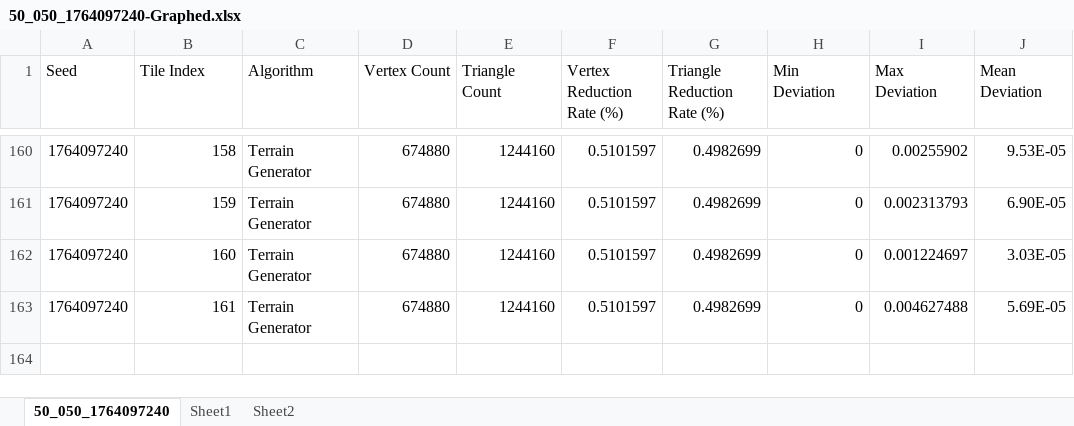
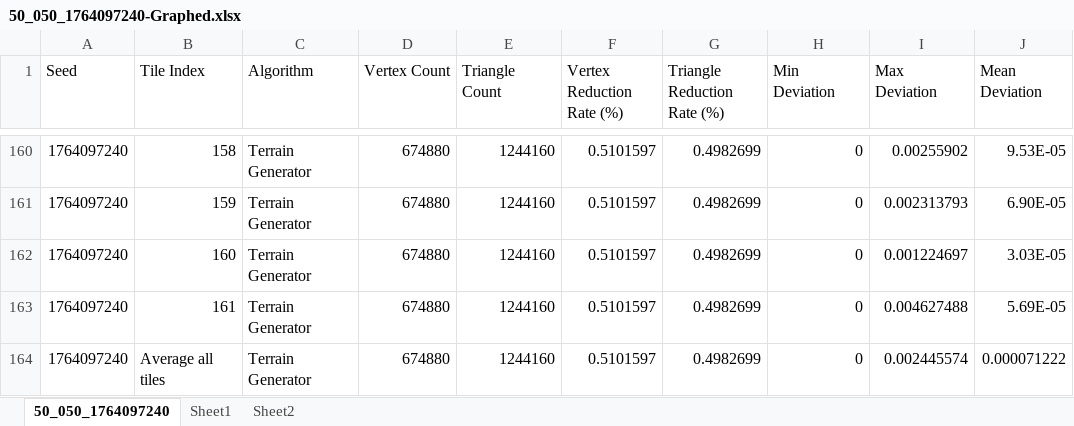
Before and after one commit to Larabee0/Undergrad-Dissertation, an Excel workbook: Preliminary Data/50_050_1764097240-Graphed.xlsx, sheet 50_050_1764097240, drawn as a sheet; only a part is shown, gaps mark what is left out; values as stored, in another font and other column widths than the file's, no borders; the diff names each change by its address in the sheet, - before the commit and + after, or states it on an @@ line.

```diff
--- a/Preliminary Data/50_050_1764097240-Graphed.xlsx (sheet 50_050_1764097240)
+++ b/Preliminary Data/50_050_1764097240-Graphed.xlsx (sheet 50_050_1764097240)
+row 164: 1764097240 | Average all tiles | Terrain Generator | 674880 | 1244160 | 0.5101597 | 0.4982699 | 0 | 0.002445574 | 0.000071222
```
Also changed, not shown: sheet Sheet1, charts or pictures, 3 other files.
